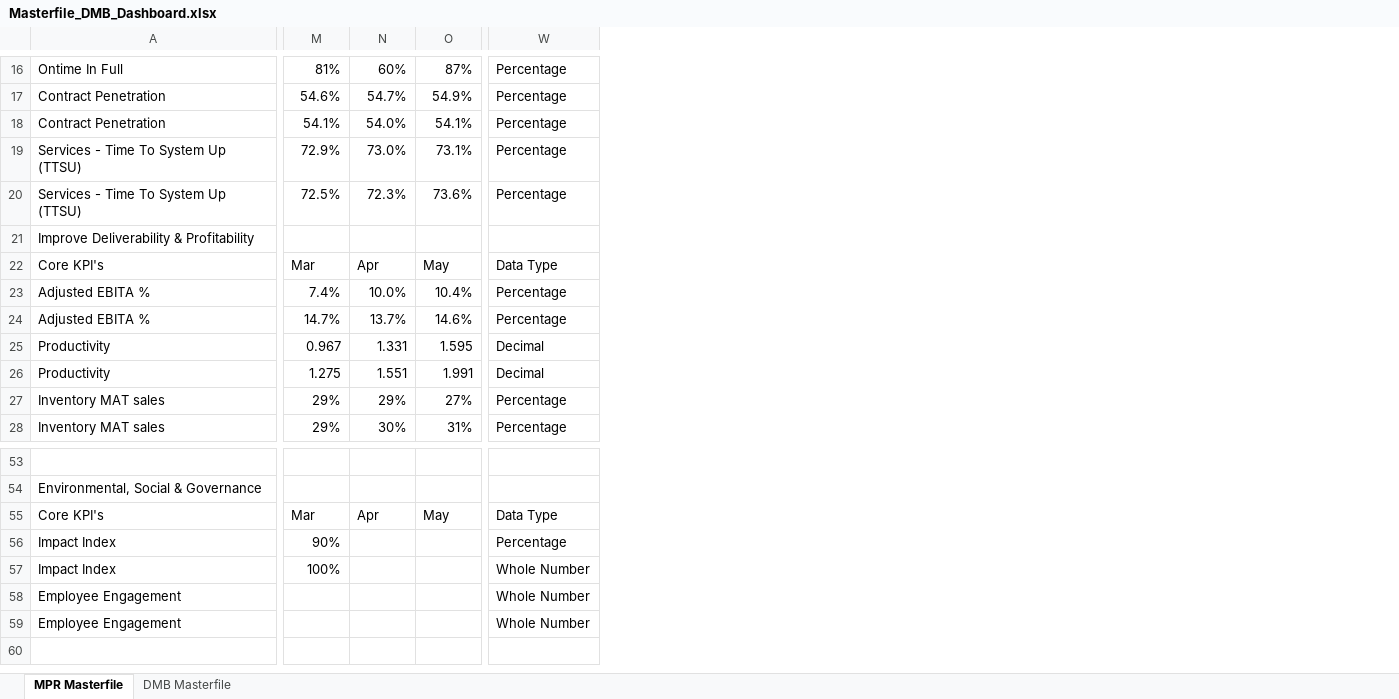
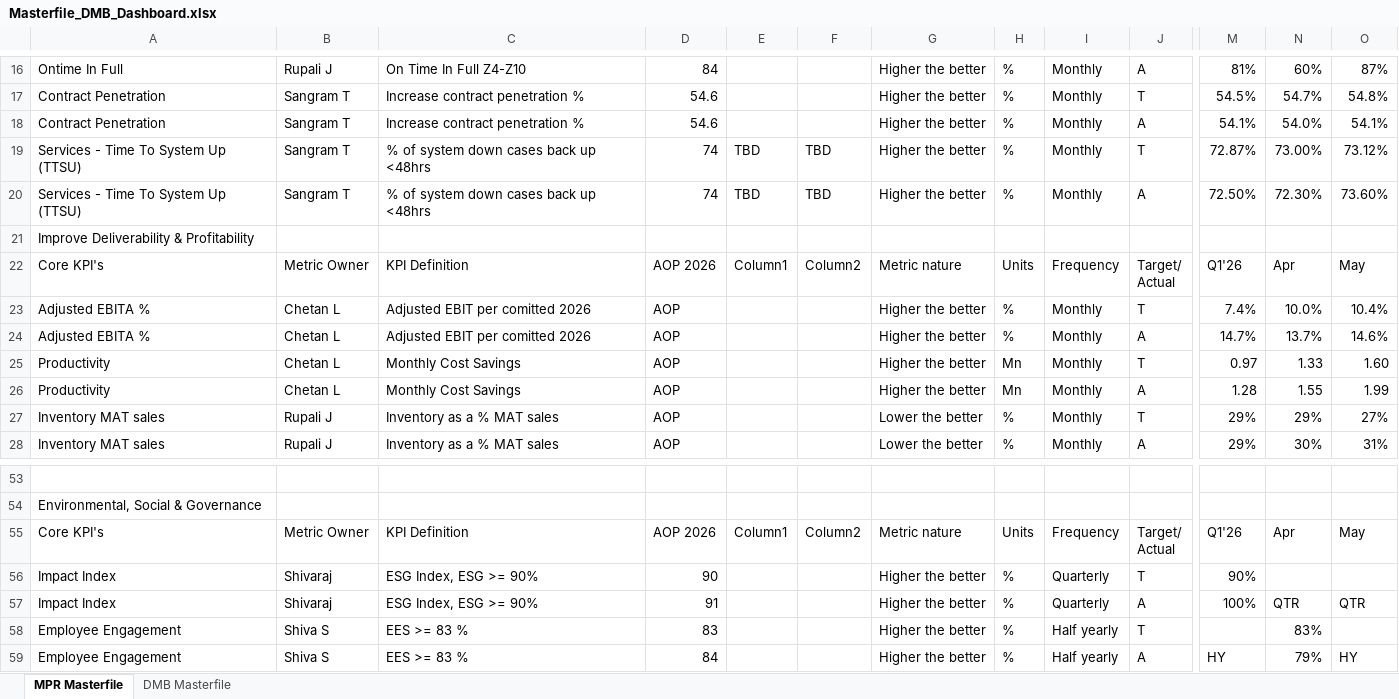
Before and after one commit to kavyabhardwajj30/DMB-Dashboard, an Excel workbook: data/Masterfile_DMB_Dashboard.xlsx, sheet MPR Masterfile, drawn as a sheet; only a part is shown, gaps mark what is left out; values as stored, in another font and other column widths than the file's, no cell formats; table styles not drawn; removed rows and columns are numbered as before the commit, all else as after; rows hold the shown columns only; ↵ is a line break in a cell; the diff covers the shown part only; the diff names each change by its address in the sheet, - before the commit and + after, or states it on an @@ line.

Commit message:
Auto-sync Masterfile_DMB_Dashboard.xlsx from SharePoint via live sync [skip ci]

```diff
--- a/data/Masterfile_DMB_Dashboard.xlsx (sheet MPR Masterfile)
+++ b/data/Masterfile_DMB_Dashboard.xlsx (sheet MPR Masterfile)
@@ column B unhidden, rows 16-18: Rupali J | Sangram T | Sangram T; rows 22-28: Metric Owner | Chetan L | Chetan L | Chetan L | Chetan L | Rupali J | Rupali J; rows 55-58: Metric Owner | Shivaraj | Shivaraj | Shiva S @@
@@ column C unhidden, rows 16-18: On Time In Full Z4-Z10 | Increase contract penetration % | Increase contract penetration %; rows 22-28: KPI Definition | Adjusted EBIT per comitted 2026 | Adjusted EBIT per comitted 2026 | Monthly Cost Savings | Monthly Cost Savings | Inventory as a % MAT sales | Inventory as a % MAT sales; rows 55-58: KPI Definition | ESG Index, ESG >= 90% | ESG Index, ESG >= 90% | EES >= 83 % @@
@@ column D unhidden, rows 16-18: 84 | 54.6 | 54.6; rows 22-28: AOP 2026 | AOP | AOP | AOP | AOP | AOP | AOP; rows 55-58: AOP 2026 | 90 | 91 | 83 @@
@@ column E unhidden, row 22: Column1; row 55: Column1 @@
@@ column F unhidden, row 22: Column2; row 55: Column2 @@
@@ column G unhidden, rows 16-18: all Higher the better; rows 22-28: Metric nature | Higher the better | Higher the better | Higher the better | Higher the better | Lower the better | Lower the better; rows 55-58: Metric nature | Higher the better | Higher the better | Higher the better @@
@@ column H unhidden, rows 16-18: all %; rows 22-28: Units | % | % | Mn | Mn | % | %; rows 55-58: Units | % | % | % @@
@@ column I unhidden, rows 16-18: all Monthly; rows 22-28: Frequency | Monthly | Monthly | Monthly | Monthly | Monthly | Monthly; rows 55-58: Frequency | Quarterly | Quarterly | Half yearly @@
@@ column J unhidden, rows 16-18: A | T | A; rows 22-28: Target/ ↵ Actual | T | A | T | A | T | A; rows 55-58: Target/ ↵ Actual | T | A | T @@
-column W, rows 16-18: all Percentage; rows 22-28: Data Type | Percentage | Percentage | Decimal | Decimal | Percentage | Percentage; rows 55-58: Data Type | Percentage | Whole Number | Whole Number
-M17: 54.6%
+M17: 54.5%
-O17: 54.9%
+O17: 54.8%
-row 19: Services - Time To System Up (TTSU) | 72.9% | 73.0% | 73.1% | Percentage
-row 20: Services - Time To System Up (TTSU) | 72.5% | 72.3% | 73.6% | Percentage
+row 19: Services - Time To System Up (TTSU) | Sangram T | % of system down cases back up <48hrs | 74 | TBD | TBD | Higher the better | % | Monthly | T | 72.87% | 73.00% | 73.12%
+row 20: Services - Time To System Up (TTSU) | Sangram T | % of system down cases back up <48hrs | 74 | TBD | TBD | Higher the better | % | Monthly | A | 72.50% | 72.30% | 73.60%
-M22: Mar
+M22: Q1'26
-M25: 0.967
+M25: 0.97
-N25: 1.331
+N25: 1.33
-O25: 1.595
+O25: 1.60
-M26: 1.275
+M26: 1.28
-N26: 1.551
+N26: 1.55
-O26: 1.991
+O26: 1.99
-M55: Mar
+M55: Q1'26
-N57: (empty)
+N57: QTR
-O57: (empty)
+O57: QTR
-N58: (empty)
+N58: 83%
-row 59: Employee Engagement |  |  |  | Whole Number
+row 59: Employee Engagement | Shiva S | EES >= 83 % | 84 |  |  | Higher the better | % | Half yearly | A | HY | 79% | HY
```
Also changed, not shown: 9 added rows, 9 removed rows, 1 moved row and 46 edited cells elsewhere in this sheet, sheet DMB Masterfile, cell formats, hidden cells.
